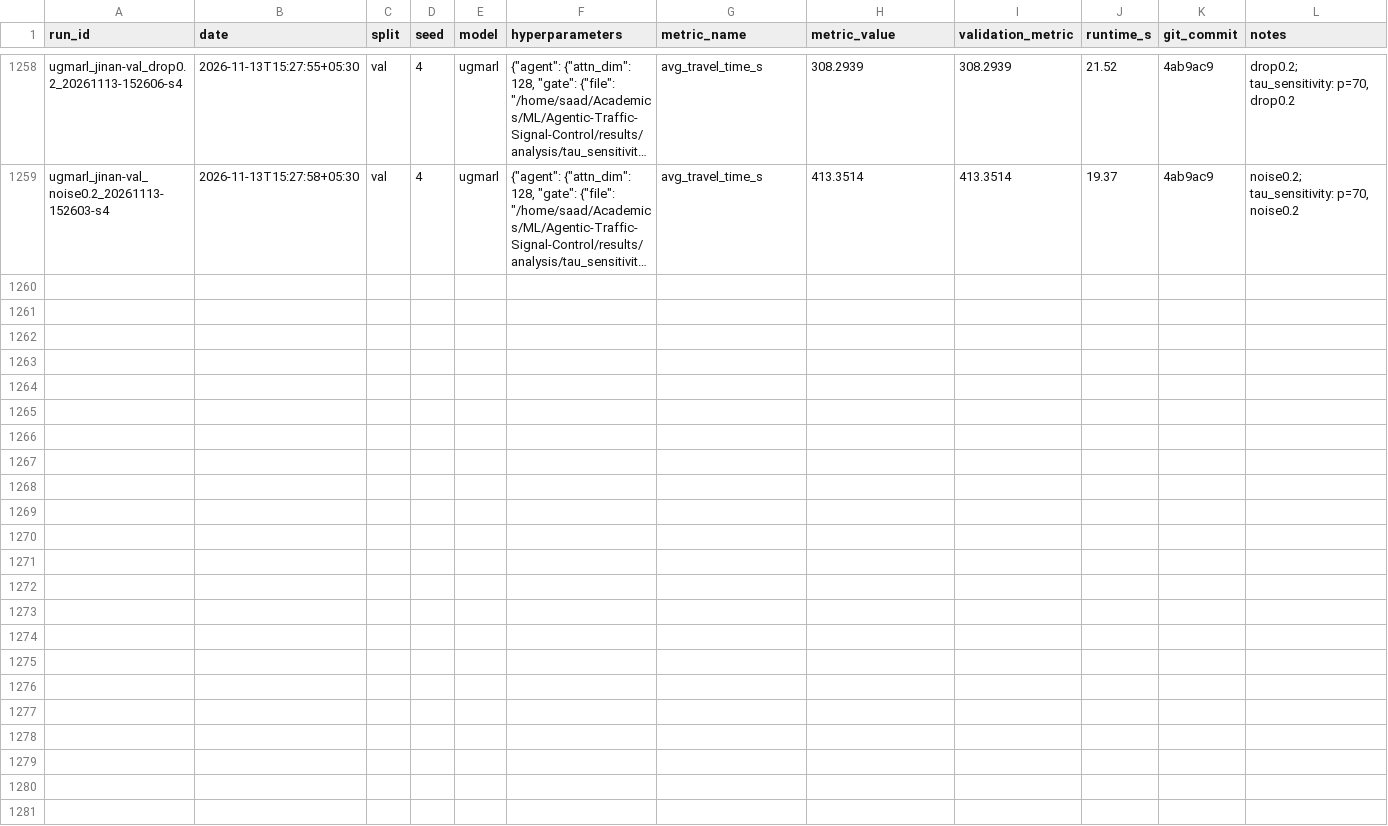
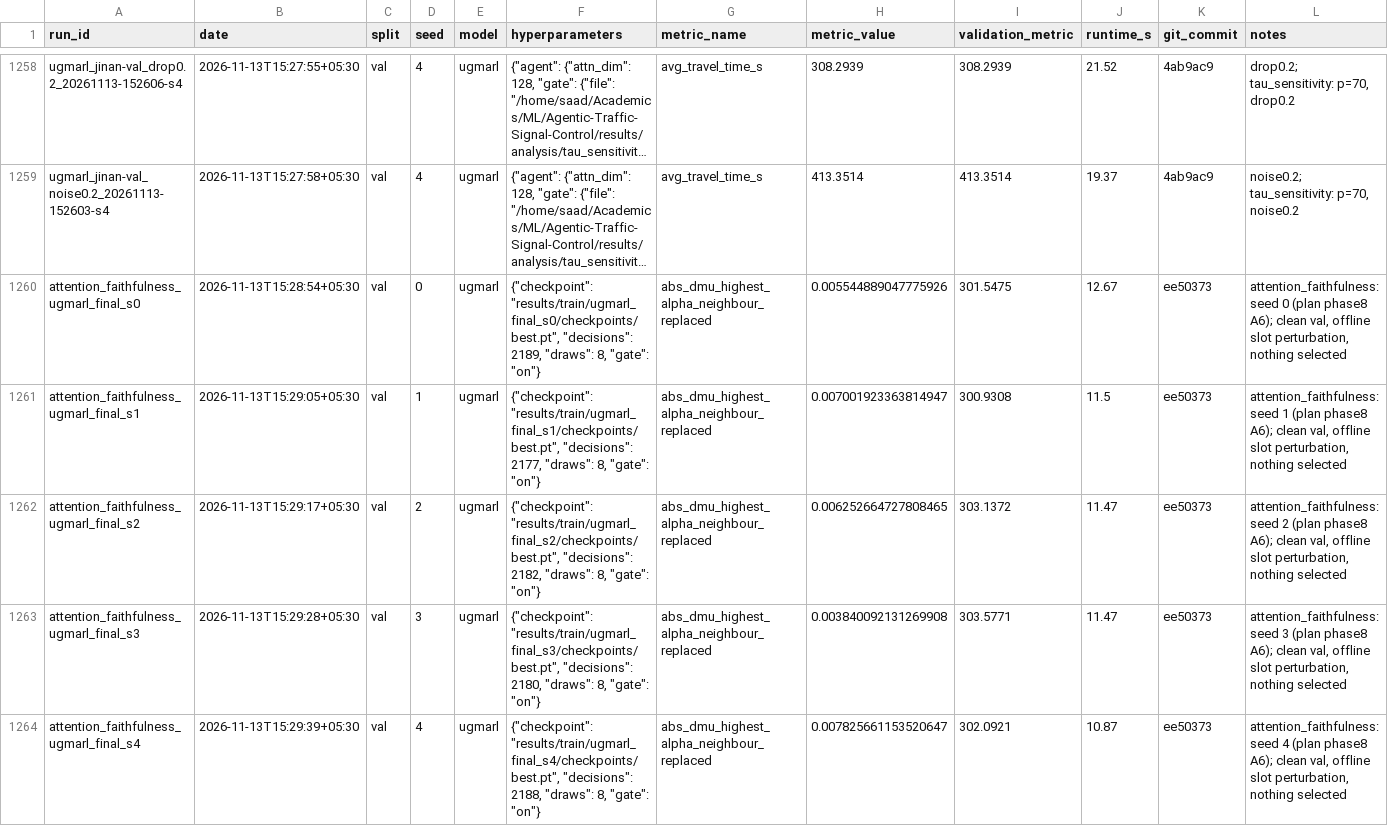
Before and after one commit to Saad-Manda/Agentic-Traffic-Signal-Control, a CSV file: docs/experiment_log.csv, drawn as a sheet; only a part is shown, gaps mark what is left out; long unchanged cells end in …; the diff names each change by its address in the sheet, - before the commit and + after, or states it on an @@ line.

Commit message:
exp(ugmarl): attention faithfulness check on validation
scripts/attention_faithfulness.py --tag final, seeds 0-4, clean Jinan
validation, 8 replacement draws. Replacing the highest-alpha neighbour
changes mean Q by 0.0061 vs 0.0022 for the lowest-alpha one (paired CI
[0.0011, 0.0066]: consistent with the weights); the own observation gives
0.0415. Knock-out variant: CI includes 0. Nothing selected.

```diff
--- a/docs/experiment_log.csv
+++ b/docs/experiment_log.csv
+row 1260: attention_faithfulness_ugmarl_final_s0 | 2026-11-13T15:28:54+05:30 | val | 0 | ugmarl | {"checkpoint": "results/train/ugmarl_final_s0/checkpoints/best.pt", "decisions": 2189, "draws": 8, "gate": "on"} | abs_dmu_highest_alpha_neighbour_replaced | 0.005544889047775926 | 301.5475 | 12.67 | ee50373 | attention_faithfulness: seed 0 (plan phase8 A6); clean val, offline slot perturbation, nothing selected
+row 1261: attention_faithfulness_ugmarl_final_s1 | 2026-11-13T15:29:05+05:30 | val | 1 | ugmarl | {"checkpoint": "results/train/ugmarl_final_s1/checkpoints/best.pt", "decisions": 2177, "draws": 8, "gate": "on"} | abs_dmu_highest_alpha_neighbour_replaced | 0.007001923363814947 | 300.9308 | 11.5 | ee50373 | attention_faithfulness: seed 1 (plan phase8 A6); clean val, offline slot perturbation, nothing selected
+row 1262: attention_faithfulness_ugmarl_final_s2 | 2026-11-13T15:29:17+05:30 | val | 2 | ugmarl | {"checkpoint": "results/train/ugmarl_final_s2/checkpoints/best.pt", "decisions": 2182, "draws": 8, "gate": "on"} | abs_dmu_highest_alpha_neighbour_replaced | 0.006252664727808465 | 303.1372 | 11.47 | ee50373 | attention_faithfulness: seed 2 (plan phase8 A6); clean val, offline slot perturbation, nothing selected
+row 1263: attention_faithfulness_ugmarl_final_s3 | 2026-11-13T15:29:28+05:30 | val | 3 | ugmarl | {"checkpoint": "results/train/ugmarl_final_s3/checkpoints/best.pt", "decisions": 2180, "draws": 8, "gate": "on"} | abs_dmu_highest_alpha_neighbour_replaced | 0.003840092131269908 | 303.5771 | 11.47 | ee50373 | attention_faithfulness: seed 3 (plan phase8 A6); clean val, offline slot perturbation, nothing selected
+row 1264: attention_faithfulness_ugmarl_final_s4 | 2026-11-13T15:29:39+05:30 | val | 4 | ugmarl | {"checkpoint": "results/train/ugmarl_final_s4/checkpoints/best.pt", "decisions": 2188, "draws": 8, "gate": "on"} | abs_dmu_highest_alpha_neighbour_replaced | 0.007825661153520647 | 302.0921 | 10.87 | ee50373 | attention_faithfulness: seed 4 (plan phase8 A6); clean val, offline slot perturbation, nothing selected
```
Also changed, not shown: 2 other files.
